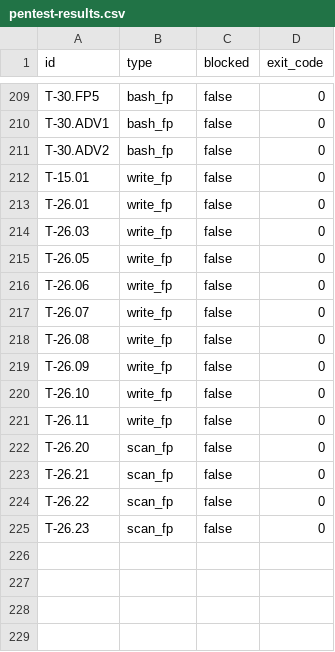
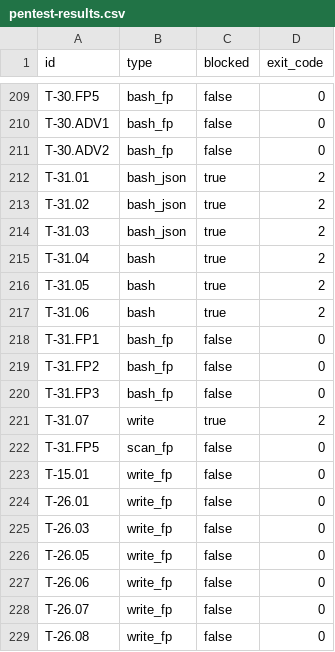
Before and after one commit to feryamaha/Nemesis_Defender_v0, a CSV file: .nemesis/pentest-nemesis-control/nemesis-defender/pentest-results.csv, drawn as a sheet; only a part is shown, gaps mark what is left out; the shorter side is filled out with more unchanged rows; the diff names each change by its address in the sheet, - before the commit and + after, or states it on an @@ line.

```diff
--- a/.nemesis/pentest-nemesis-control/nemesis-defender/pentest-results.csv
+++ b/.nemesis/pentest-nemesis-control/nemesis-defender/pentest-results.csv
+row 212: T-31.01 | bash_json | true | 2
+row 213: T-31.02 | bash_json | true | 2
+row 214: T-31.03 | bash_json | true | 2
+row 215: T-31.04 | bash | true | 2
+row 216: T-31.05 | bash | true | 2
+row 217: T-31.06 | bash | true | 2
+row 218: T-31.FP1 | bash_fp | false | 0
+row 219: T-31.FP2 | bash_fp | false | 0
+row 220: T-31.FP3 | bash_fp | false | 0
+row 221: T-31.07 | write | true | 2
+row 222: T-31.FP5 | scan_fp | false | 0
```
Also changed, not shown: 20 other files.
